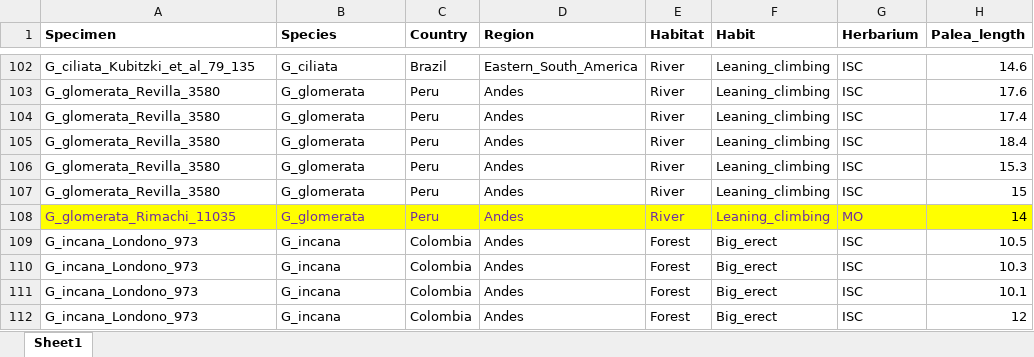
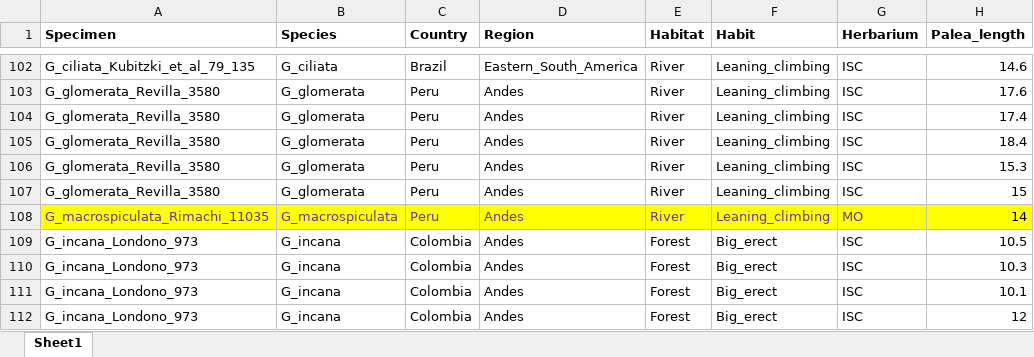
Before and after one commit to ekmcmurchie/guadua_leaf, an Excel workbook: data/raw/Guadua_palea_macro.xlsx, sheet Sheet1, drawn as a sheet; only a part is shown, gaps mark what is left out; values as stored, in another font and other column widths than the file's, no borders; the diff names each change by its address in the sheet, - before the commit and + after, or states it on an @@ line.

```diff
--- a/data/raw/Guadua_palea_macro.xlsx (sheet Sheet1)
+++ b/data/raw/Guadua_palea_macro.xlsx (sheet Sheet1)
-A108 (Specimen): G_glomerata_Rimachi_11035
+A108 (Specimen): G_macrospiculata_Rimachi_11035
-B108 (Species): G_glomerata
+B108 (Species): G_macrospiculata
```
Also changed, not shown: data/raw/guadua_leaf_raw.xlsx, data/raw/guadua_lemmas_paleas_raw.xlsx, 1 other file.
